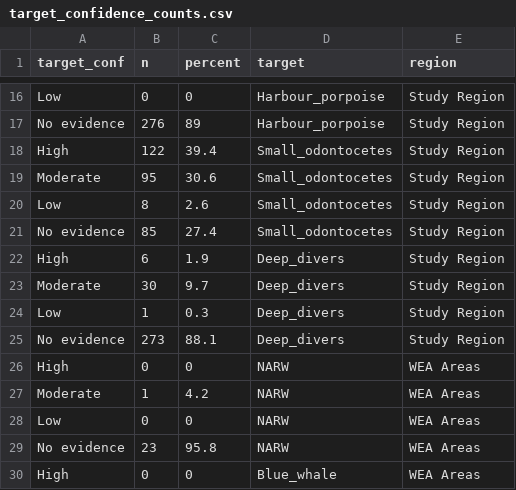
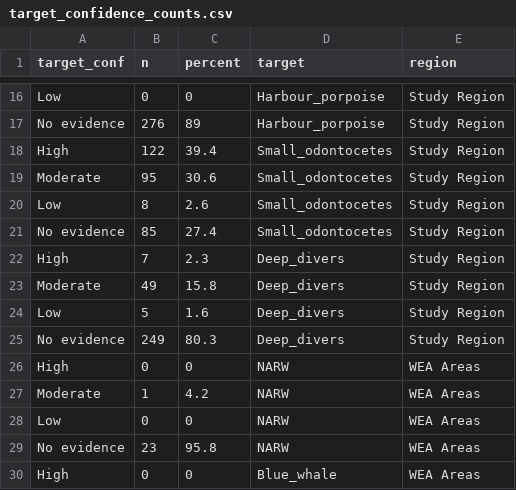
Before and after one commit to MARTeamWhale/WEA-cetacean-baseline-report, a CSV file: output/figs/Effort_maps/confidence_summaries/target_confidence_counts.csv, drawn as a sheet; only a part is shown, gaps mark what is left out.

```diff
--- a/output/figs/Effort_maps/confidence_summaries/target_confidence_counts.csv
+++ b/output/figs/Effort_maps/confidence_summaries/target_confidence_counts.csv
@@ -21,6 +21,6 @@ Low,8,2.6,Small_odontocetes,Study Region
 No evidence,85,27.4,Small_odontocetes,Study Region
-High,6,1.9,Deep_divers,Study Region
-Moderate,30,9.7,Deep_divers,Study Region
-Low,1,0.3,Deep_divers,Study Region
-No evidence,273,88.1,Deep_divers,Study Region
+High,7,2.3,Deep_divers,Study Region
+Moderate,49,15.8,Deep_divers,Study Region
+Low,5,1.6,Deep_divers,Study Region
+No evidence,249,80.3,Deep_divers,Study Region
 High,0,0,NARW,WEA Areas
```
Also changed, not shown: output/figs/Effort_maps/confidence_summaries/target_confidence_summary.csv, output/figs/Effort_maps/seasonal_summary_WEA_vs_study.csv, 17 other files.
